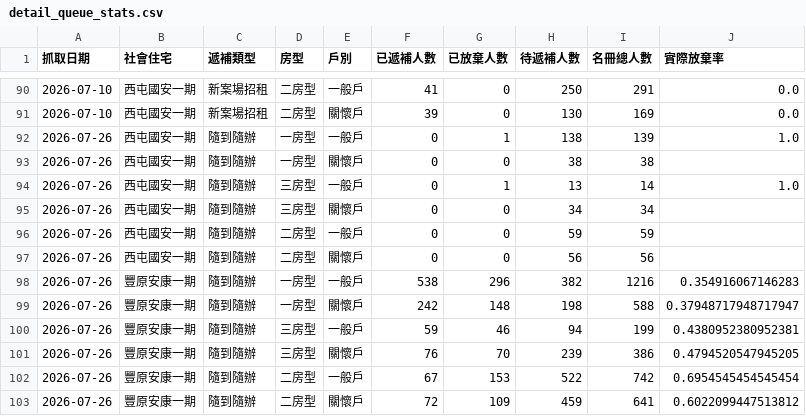
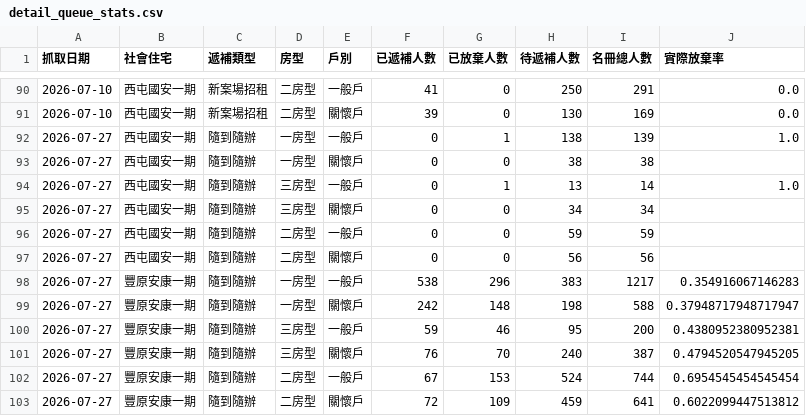
Before and after one commit to abula56/social_housing_tracker, a CSV file: detail_queue_stats.csv, drawn as a sheet; only a part is shown, gaps mark what is left out; the diff covers the shown part only.

```diff
--- a/detail_queue_stats.csv
+++ b/detail_queue_stats.csv
@@ -91,13 +91,13 @@
 2026-07-10,西屯國安一期,新案場招租,二房型,關懷戶,39,0,130,169,0.0
-2026-07-26,西屯國安一期,隨到隨辦,一房型,一般戶,0,1,138,139,1.0
-2026-07-26,西屯國安一期,隨到隨辦,一房型,關懷戶,0,0,38,38,
-2026-07-26,西屯國安一期,隨到隨辦,三房型,一般戶,0,1,13,14,1.0
-2026-07-26,西屯國安一期,隨到隨辦,三房型,關懷戶,0,0,34,34,
-2026-07-26,西屯國安一期,隨到隨辦,二房型,一般戶,0,0,59,59,
-2026-07-26,西屯國安一期,隨到隨辦,二房型,關懷戶,0,0,56,56,
-2026-07-26,豐原安康一期,隨到隨辦,一房型,一般戶,538,296,382,1216,0.354916067146283
-2026-07-26,豐原安康一期,隨到隨辦,一房型,關懷戶,242,148,198,588,0.37948717948717947
-2026-07-26,豐原安康一期,隨到隨辦,三房型,一般戶,59,46,94,199,0.4380952380952381
-2026-07-26,豐原安康一期,隨到隨辦,三房型,關懷戶,76,70,239,386,0.4794520547945205
-2026-07-26,豐原安康一期,隨到隨辦,二房型,一般戶,67,153,522,742,0.6954545454545454
-2026-07-26,豐原安康一期,隨到隨辦,二房型,關懷戶,72,109,459,641,0.6022099447513812
+2026-07-27,西屯國安一期,隨到隨辦,一房型,一般戶,0,1,138,139,1.0
+2026-07-27,西屯國安一期,隨到隨辦,一房型,關懷戶,0,0,38,38,
+2026-07-27,西屯國安一期,隨到隨辦,三房型,一般戶,0,1,13,14,1.0
+2026-07-27,西屯國安一期,隨到隨辦,三房型,關懷戶,0,0,34,34,
+2026-07-27,西屯國安一期,隨到隨辦,二房型,一般戶,0,0,59,59,
+2026-07-27,西屯國安一期,隨到隨辦,二房型,關懷戶,0,0,56,56,
+2026-07-27,豐原安康一期,隨到隨辦,一房型,一般戶,538,296,383,1217,0.354916067146283
+2026-07-27,豐原安康一期,隨到隨辦,一房型,關懷戶,242,148,198,588,0.37948717948717947
+2026-07-27,豐原安康一期,隨到隨辦,三房型,一般戶,59,46,95,200,0.4380952380952381
+2026-07-27,豐原安康一期,隨到隨辦,三房型,關懷戶,76,70,240,387,0.4794520547945205
+2026-07-27,豐原安康一期,隨到隨辦,二房型,一般戶,67,153,524,744,0.6954545454545454
+2026-07-27,豐原安康一期,隨到隨辦,二房型,關懷戶,72,109,459,641,0.6022099447513812
```
Also changed, not shown: 103 edited cells elsewhere in this file, 4 other files.
